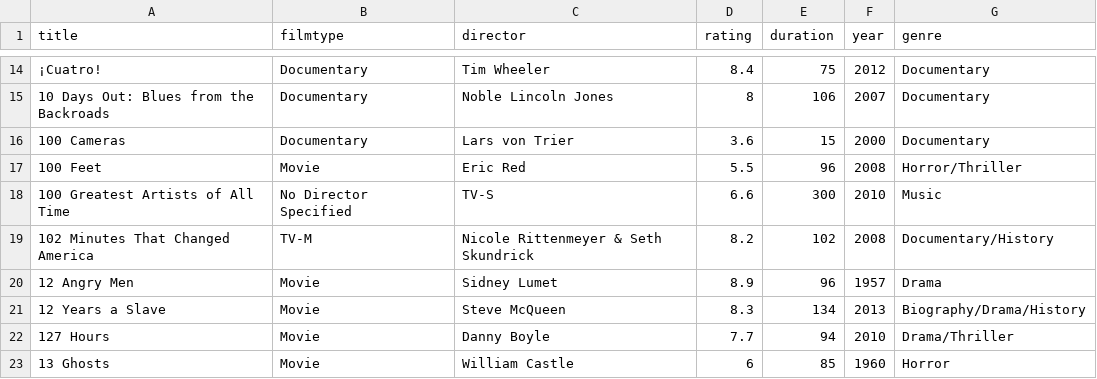
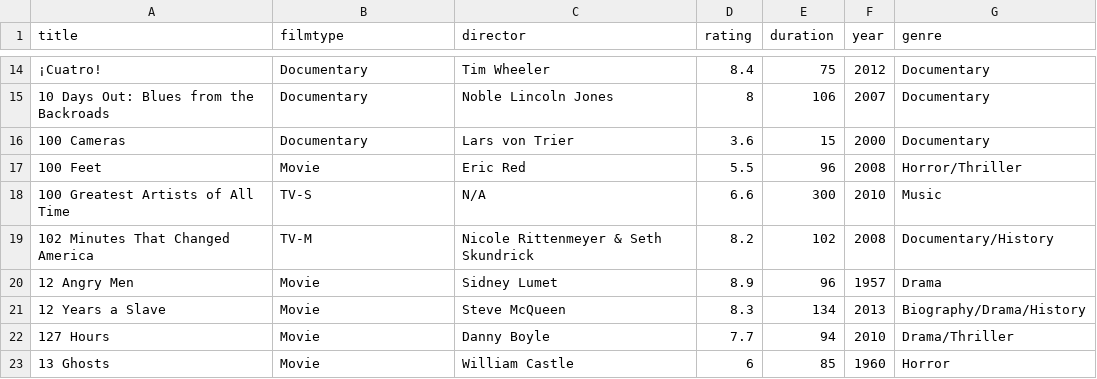
Before and after one commit to Najat00/Final-Project, a CSV file: movies.csv, drawn as a sheet; only a part is shown, gaps mark what is left out.

Commit message:
Updated movies.csv file (Final)

```diff
--- a/movies.csv
+++ b/movies.csv
@@ -17,3 +17,3 @@ title,filmtype,director,rating,duration,year,genre
 100 Feet,Movie,Eric Red,5.5,96,2008,Horror/Thriller
-100 Greatest Artists of All Time,No Director Specified,TV-S,6.6,300,2010,Music
+100 Greatest Artists of All Time,TV-S,N/A,6.6,300,2010,Music
 102 Minutes That Changed America,TV-M,Nicole Rittenmeyer & Seth Skundrick,8.2,102,2008,Documentary/History
```
